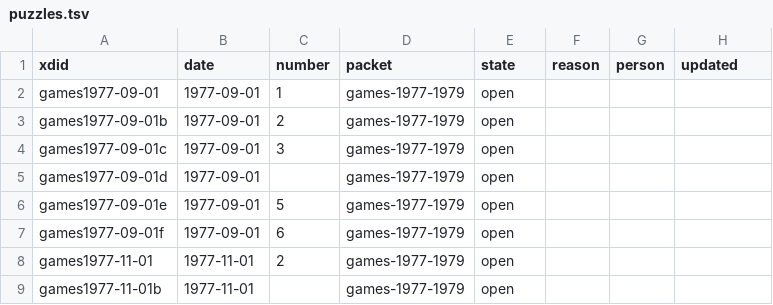
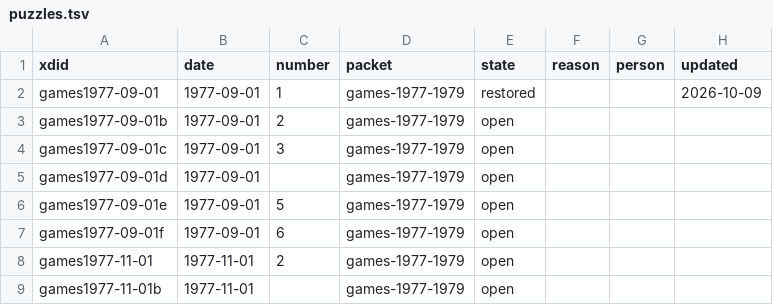
Before and after one commit to EveryPuzzleProject/games, a TSV file: puzzles.tsv, drawn as a sheet; only a part is shown.

```diff
--- a/puzzles.tsv
+++ b/puzzles.tsv
@@ -1,3 +1,3 @@
 xdid	date	number	packet	state	reason	person	updated
-games1977-09-01	1977-09-01	1	games-1977-1979	open			
+games1977-09-01	1977-09-01	1	games-1977-1979	restored			2026-10-09
 games1977-09-01b	1977-09-01	2	games-1977-1979	open			
```
Also changed, not shown: 3 other files.
